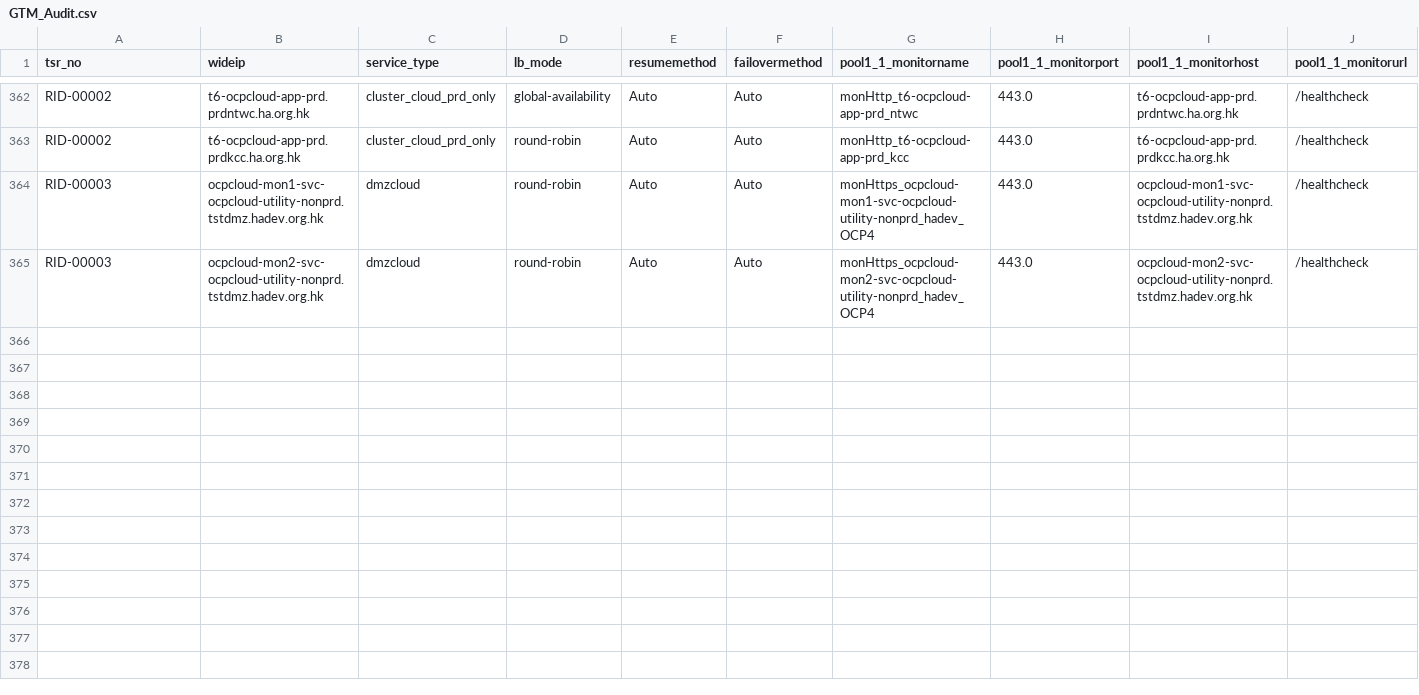
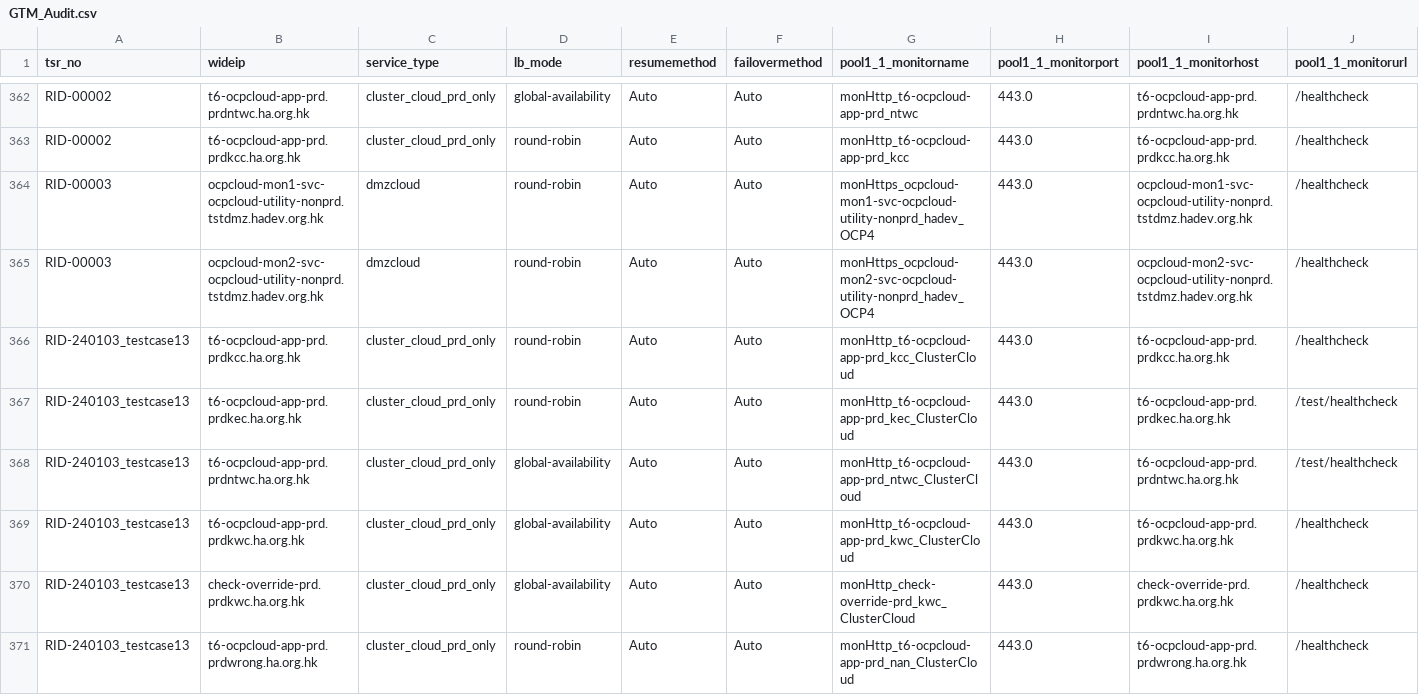
Before and after one commit to igslxylon/HA_F5_GTM_Automate, a CSV file: GTM_Audit.csv, drawn as a sheet; only a part is shown, gaps mark what is left out; rows hold the shown columns only; the diff names each change by its address in the sheet, - before the commit and + after, or states it on an @@ line.

Commit message:
Audit for tsr_no: RID-240103_testcase13 at 2024-01-18 18:28

```diff
--- a/GTM_Audit.csv
+++ b/GTM_Audit.csv
+row 366: RID-240103_testcase13 | t6-ocpcloud-app-prd.prdkcc.ha.org.hk | cluster_cloud_prd_only | round-robin | Auto | Auto | monHttp_t6-ocpcloud-app-prd_kcc_ClusterCloud | 443.0 | t6-ocpcloud-app-prd.prdkcc.ha.org.hk | /healthcheck
+row 367: RID-240103_testcase13 | t6-ocpcloud-app-prd.prdkec.ha.org.hk | cluster_cloud_prd_only | round-robin | Auto | Auto | monHttp_t6-ocpcloud-app-prd_kec_ClusterCloud | 443.0 | t6-ocpcloud-app-prd.prdkec.ha.org.hk | /test/healthcheck
+row 368: RID-240103_testcase13 | t6-ocpcloud-app-prd.prdntwc.ha.org.hk | cluster_cloud_prd_only | global-availability | Auto | Auto | monHttp_t6-ocpcloud-app-prd_ntwc_ClusterCloud | 443.0 | t6-ocpcloud-app-prd.prdntwc.ha.org.hk | /test/healthcheck
+row 369: RID-240103_testcase13 | t6-ocpcloud-app-prd.prdkwc.ha.org.hk | cluster_cloud_prd_only | global-availability | Auto | Auto | monHttp_t6-ocpcloud-app-prd_kwc_ClusterCloud | 443.0 | t6-ocpcloud-app-prd.prdkwc.ha.org.hk | /healthcheck
+row 370: RID-240103_testcase13 | check-override-prd.prdkwc.ha.org.hk | cluster_cloud_prd_only | global-availability | Auto | Auto | monHttp_check-override-prd_kwc_ClusterCloud | 443.0 | check-override-prd.prdkwc.ha.org.hk | /healthcheck
+row 371: RID-240103_testcase13 | t6-ocpcloud-app-prd.prdwrong.ha.org.hk | cluster_cloud_prd_only | round-robin | Auto | Auto | monHttp_t6-ocpcloud-app-prd_nan_ClusterCloud | 443.0 | t6-ocpcloud-app-prd.prdwrong.ha.org.hk | /healthcheck
```
